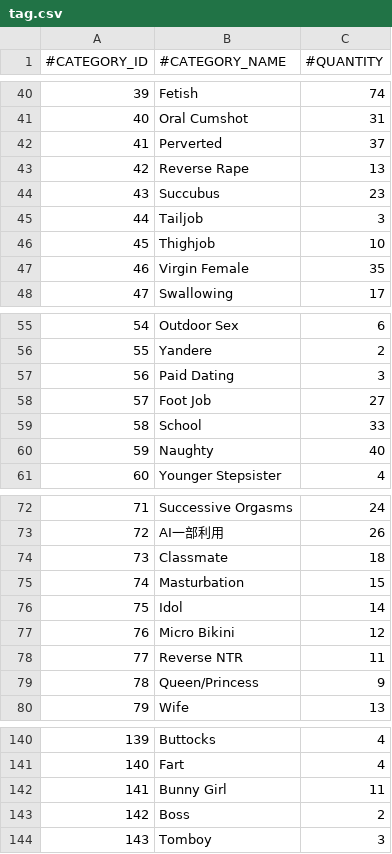
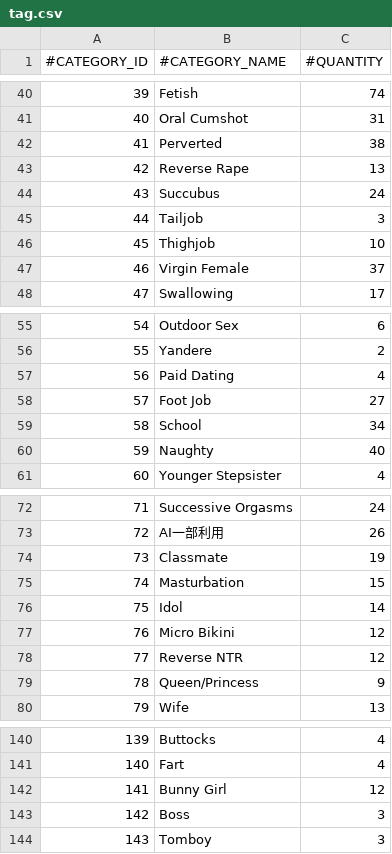
Before and after one commit to nguyenHoangDung0504/na-v3, a CSV file: @resources/databases/s1/tag.csv, drawn as a sheet; only a part is shown, gaps mark what is left out; the diff covers the shown part only.

```diff
--- a/@resources/databases/s1/tag.csv
+++ b/@resources/databases/s1/tag.csv
@@ -41,8 +41,8 @@
 40,Oral Cumshot,31
-41,Perverted,37
+41,Perverted,38
 42,Reverse Rape,13
-43,Succubus,23
+43,Succubus,24
 44,Tailjob,3
 45,Thighjob,10
-46,Virgin Female,35
+46,Virgin Female,37
 47,Swallowing,17
@@ -56,5 +56,5 @@
 55,Yandere,2
-56,Paid Dating,3
+56,Paid Dating,4
 57,Foot Job,27
-58,School,33
+58,School,34
 59,Naughty,40
@@ -73,3 +73,3 @@
 72,AI一部利用,26
-73,Classmate,18
+73,Classmate,19
 74,Masturbation,15
@@ -77,3 +77,3 @@
 76,Micro Bikini,12
-77,Reverse NTR,11
+77,Reverse NTR,12
 78,Queen/Princess,9
@@ -141,4 +141,4 @@
 140,Fart,4
-141,Bunny Girl,11
-142,Boss,2
+141,Bunny Girl,12
+142,Boss,3
 143,Tomboy,3
```
Also changed, not shown: 16 edited cells elsewhere in this file, @resources/databases/s1/cv.csv, @resources/databases/s1/prefix.csv, 54 other files.
